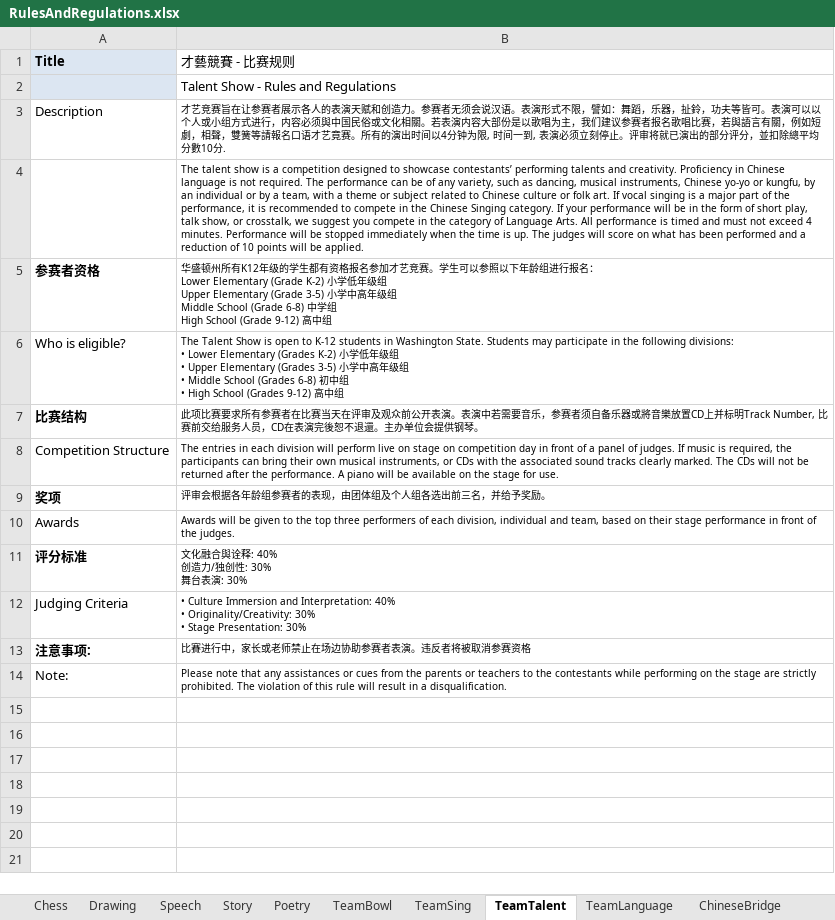
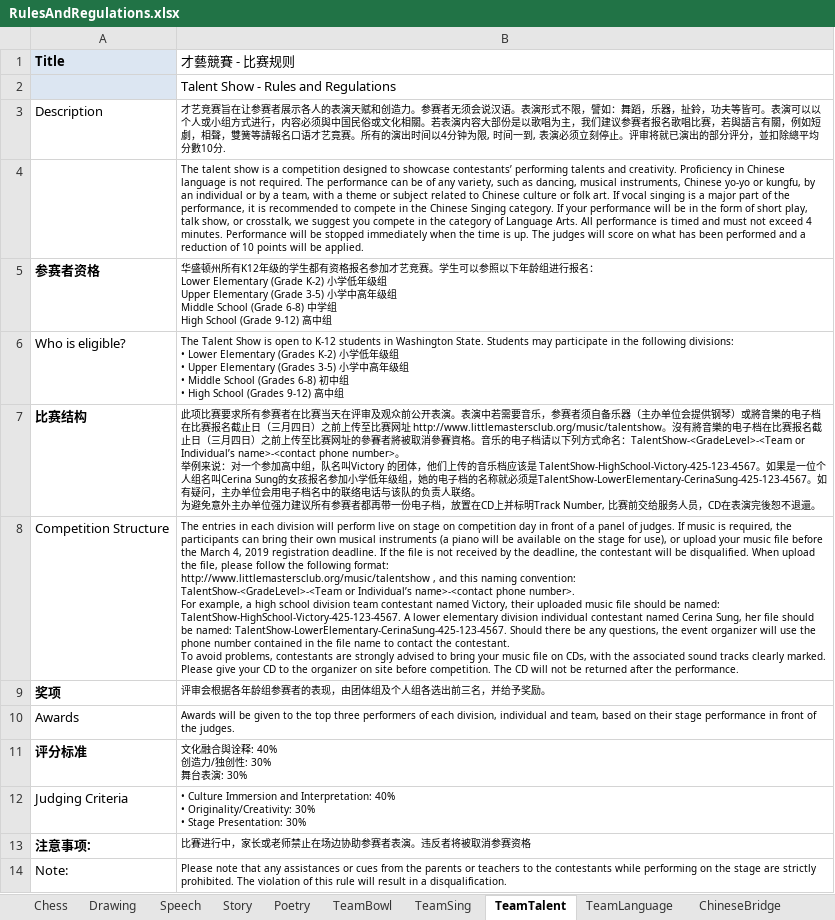
Before and after one commit to LittlemastersIT/CE, an Excel workbook: Content/Talent/Guidelines/RulesAndRegulations.xlsx, sheet TeamTalent, drawn as a sheet; values as stored, in another font and other column widths than the file's, no borders; ↵ is a line break in a cell; the diff names each change by its address in the sheet, - before the commit and + after, or states it on an @@ line.

Commit message:
Add files via upload

```diff
--- a/Content/Talent/Guidelines/RulesAndRegulations.xlsx (sheet TeamTalent)
+++ b/Content/Talent/Guidelines/RulesAndRegulations.xlsx (sheet TeamTalent)
-B7 (才藝競賽 - 比赛规则): …自备乐器或將音樂放置CD上并标明Track Number, 比赛前交给服务人员，CD在表演完後恕不退還。主办单位会提供钢琴。
+B7 (才藝競賽 - 比赛规则): …自备乐器（主办单位会提供钢琴）或將音樂的电子档在比赛报名截止日（三月四日）之前上传至比赛网址 http://www.littlemastersclub.org/music/talentshow。沒有將音樂的电子档在比赛报名截止日（三月四日）之前上传至比赛网址的參賽者將被取消參賽資格。音乐的电子档请以下列方式命名：TalentShow-<GradeLevel>-<Team or Individual’s name>-<contact phone number>。 ↵ 举例来说：对一个参加高中组，队名叫Victory 的团体，他们上传的音乐档应该是 TalentShow-HighSchool-Victory-425-123-4567。如果是一位个人组名叫Cerina Sung的女孩报名参加小学低年级组，她的电子档的名称就必须是TalentShow-LowerElementary-CerinaSung-425-123-4567。如有疑问，主办单位会用电子档名中的联络电话与该队的负责人联络。 ↵ 为避免意外主办单位强力建议所有参赛者都再带一份电子档，放置在CD上并标明Track Number, 比赛前交给服务人员，CD在表演完後恕不退還。
-B8 (才藝競賽 - 比赛规则): …own musical instruments, or CDs with the associated sound tracks clearly marked. The CDs will not be returned after the performance. A piano will be available on the stage for use.
+B8 (才藝競賽 - 比赛规则): …own musical instruments (a piano will be available on the stage for use), or upload your music file before the March 4, 2019 registration deadline. If the file is not received by the deadline, the contestant will be disqualified. When upload the file, please follow the following format: ↵ http://www.littlemastersclub.org/music/talentshow , and this naming convention: ↵ TalentShow-<GradeLevel>-<Team or Individual’s name>-<contact phone number>. ↵ For example, a high school division team contestant named Victory, their uploaded music file should be named: TalentShow-HighSchool-Victory-425-123-4567. A lower elementary division individual contestant named Cerina Sung, her file should be named: TalentShow-LowerElementary-CerinaSung-425-123-4567. Should there be any questions, the event organizer will use the phone number contained in the file name to contact the contestant. ↵ To avoid problems, contestants are strongly advised to bring your music file on CDs, with the associated sound tracks clearly marked. Please give your CD to the organizer on site before competition. The CD will not be returned after the performance.
```
Also changed, not shown: sheet TeamSing, sheet Speech, sheet ChineseBridge.
